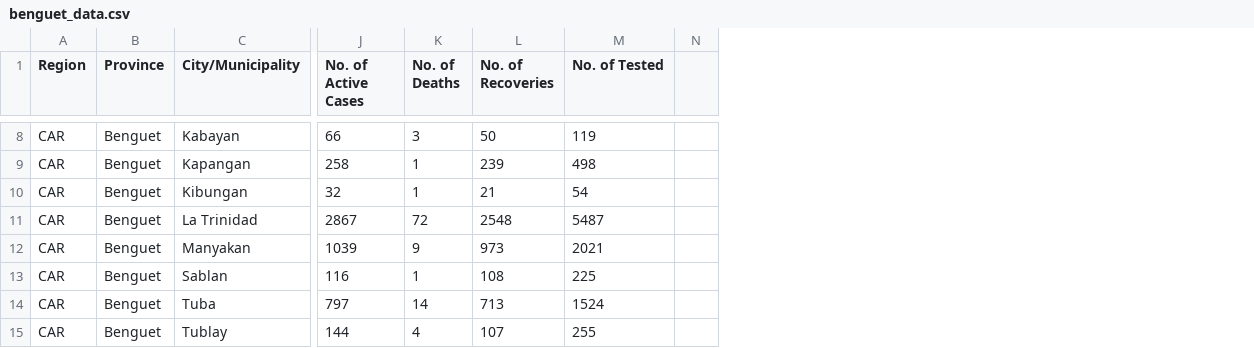
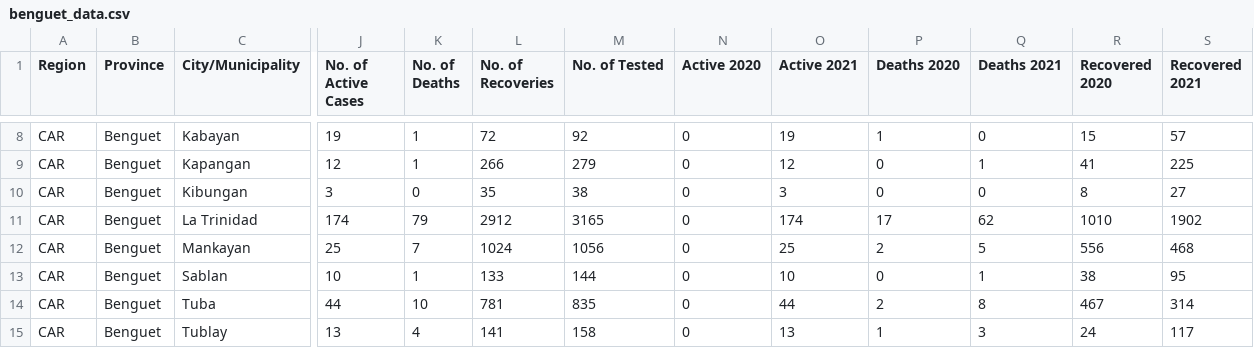
Before and after one commit to rtamera/Bayanihan-Application, a CSV file: assets/res/benguet_data.csv, drawn as a sheet; only a part is shown, gaps mark what is left out; removed rows and columns are numbered as before the commit, all else as after; the diff covers the shown part only; the diff names each change by its address in the sheet, - before the commit and + after, or states it on an @@ line.

```diff
--- a/assets/res/benguet_data.csv
+++ b/assets/res/benguet_data.csv
-column N, empty
+column N (Active 2020), rows 8-15: all 0
+column O (Active 2021), rows 8-15: 19 | 12 | 3 | 174 | 25 | 10 | 44 | 13
+column P (Deaths 2020), rows 8-15: 1 | 0 | 0 | 17 | 2 | 0 | 2 | 1
+column Q (Deaths 2021), rows 8-15: 0 | 1 | 0 | 62 | 5 | 1 | 8 | 3
+column R (Recovered 2020), rows 8-15: 15 | 41 | 8 | 1010 | 556 | 38 | 467 | 24
+column S (Recovered 2021), rows 8-15: 57 | 225 | 27 | 1902 | 468 | 95 | 314 | 117
-J8 (No. of Active Cases): 66
+J8 (No. of Active Cases): 19
-K8 (No. of Deaths): 3
+K8 (No. of Deaths): 1
-L8 (No. of Recoveries): 50
+L8 (No. of Recoveries): 72
-M8 (No. of Tested): 119
+M8 (No. of Tested): 92
-J9 (No. of Active Cases): 258
+J9 (No. of Active Cases): 12
-L9 (No. of Recoveries): 239
+L9 (No. of Recoveries): 266
-M9 (No. of Tested): 498
+M9 (No. of Tested): 279
-J10 (No. of Active Cases): 32
+J10 (No. of Active Cases): 3
-K10 (No. of Deaths): 1
+K10 (No. of Deaths): 0
-L10 (No. of Recoveries): 21
+L10 (No. of Recoveries): 35
-M10 (No. of Tested): 54
+M10 (No. of Tested): 38
-J11 (No. of Active Cases): 2867
+J11 (No. of Active Cases): 174
-K11 (No. of Deaths): 72
+K11 (No. of Deaths): 79
-L11 (No. of Recoveries): 2548
+L11 (No. of Recoveries): 2912
-M11 (No. of Tested): 5487
+M11 (No. of Tested): 3165
-C12 (City/Municipality): Manyakan
+C12 (City/Municipality): Mankayan
-J12 (No. of Active Cases): 1039
+J12 (No. of Active Cases): 25
-K12 (No. of Deaths): 9
+K12 (No. of Deaths): 7
-L12 (No. of Recoveries): 973
+L12 (No. of Recoveries): 1024
-M12 (No. of Tested): 2021
+M12 (No. of Tested): 1056
-J13 (No. of Active Cases): 116
+J13 (No. of Active Cases): 10
-L13 (No. of Recoveries): 108
+L13 (No. of Recoveries): 133
-M13 (No. of Tested): 225
+M13 (No. of Tested): 144
-J14 (No. of Active Cases): 797
+J14 (No. of Active Cases): 44
-K14 (No. of Deaths): 14
+K14 (No. of Deaths): 10
-L14 (No. of Recoveries): 713
+L14 (No. of Recoveries): 781
-M14 (No. of Tested): 1524
+M14 (No. of Tested): 835
-J15 (No. of Active Cases): 144
+J15 (No. of Active Cases): 13
-L15 (No. of Recoveries): 107
+L15 (No. of Recoveries): 141
-M15 (No. of Tested): 255
+M15 (No. of Tested): 158
```
Also changed, not shown: 23 edited cells elsewhere in this file, assets/res/cagayan_data.csv, assets/res/ncr_data.csv, 9 other files.
